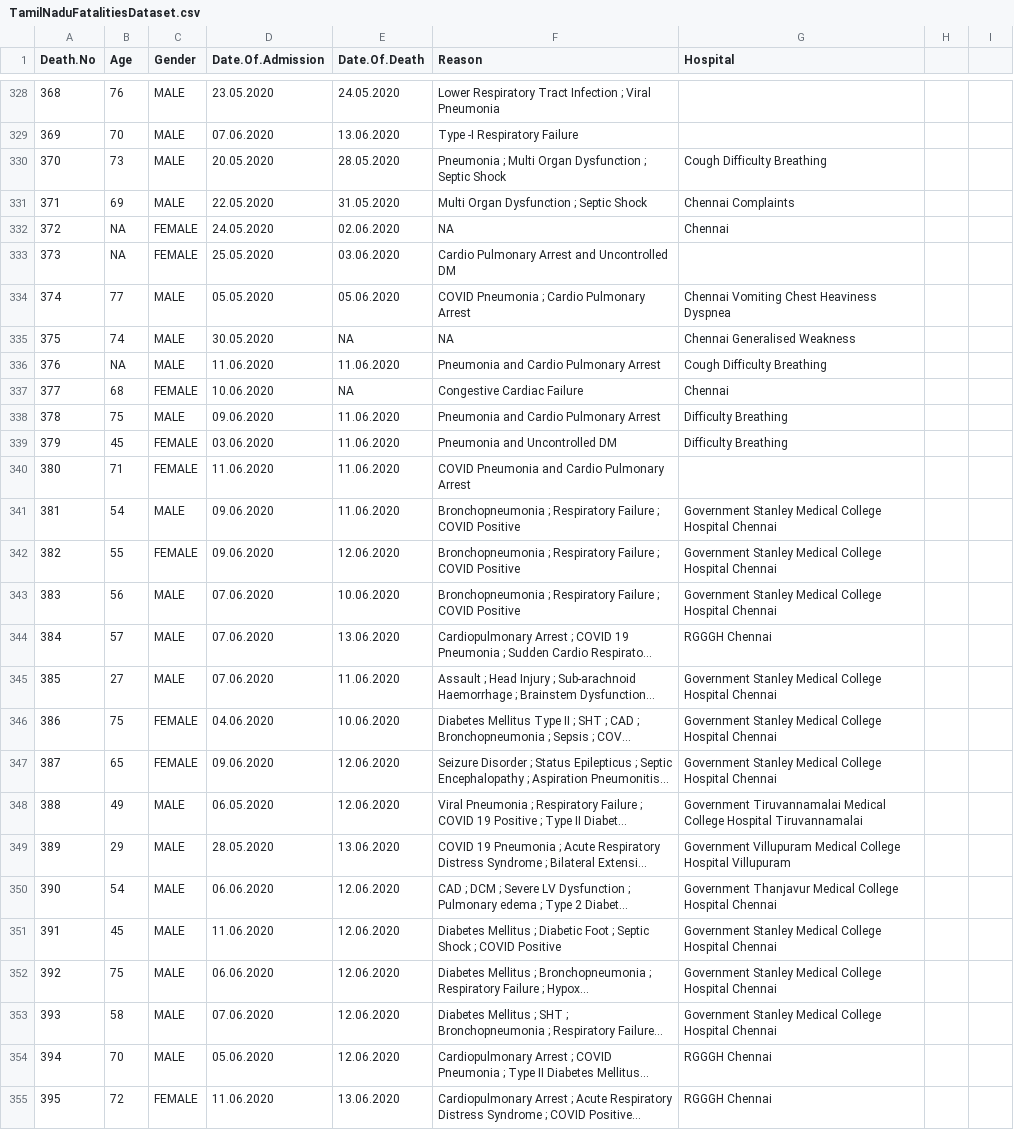
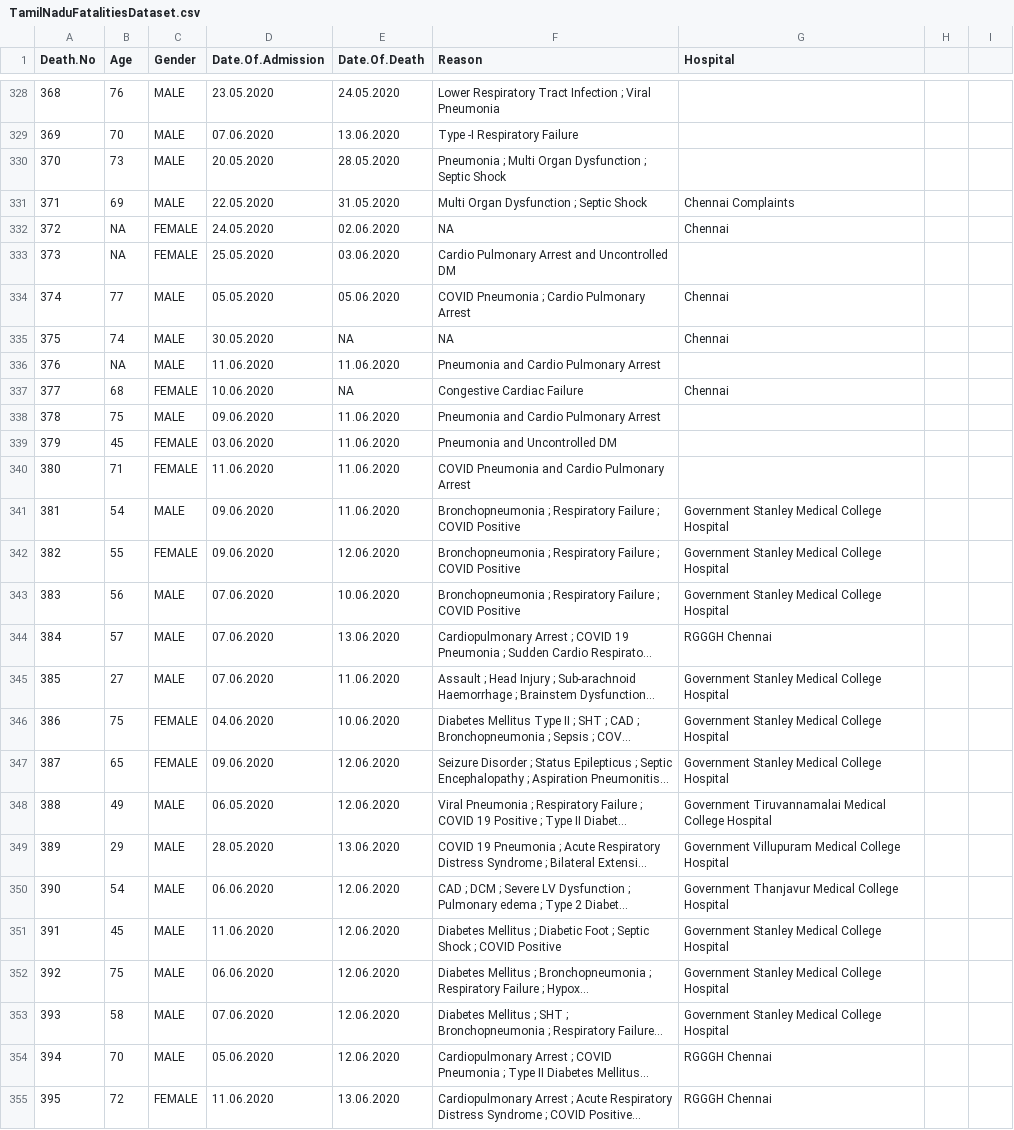
Before and after one commit to medeepak/TamilNaduCovidData, a CSV file: TamilNaduFatalitiesDataset.csv, drawn as a sheet; only a part is shown, gaps mark what is left out; long unchanged cells end in …; the diff covers the shown part only; the diff names each change by its address in the sheet, - before the commit and + after, or states it on an @@ line.

Commit message:
Adding data till June 13

```diff
--- a/TamilNaduFatalitiesDataset.csv
+++ b/TamilNaduFatalitiesDataset.csv
-G330 (Hospital): Cough Difficulty Breathing
+G330 (Hospital): (empty)
-G334 (Hospital): Chennai Vomiting Chest Heaviness Dyspnea
+G334 (Hospital): Chennai
-G335 (Hospital): Chennai Generalised Weakness
+G335 (Hospital): Chennai
-G336 (Hospital): Cough Difficulty Breathing
+G336 (Hospital): (empty)
-G338:G339 (Hospital): Difficulty Breathing
+G338:G339 (Hospital): (empty)
-G341:G343 (Hospital): …College Hospital Chennai
+G341:G343 (Hospital): …College Hospital
-G345:G347 (Hospital): …College Hospital Chennai
+G345:G347 (Hospital): …College Hospital
-G348 (Hospital): …College Hospital Tiruvannamalai
+G348 (Hospital): …College Hospital
-G349 (Hospital): …College Hospital Villupuram
+G349 (Hospital): …College Hospital
-G350 (Hospital): …College Hospital Chennai
+G350 (Hospital): …College Hospital
-G351:G353 (Hospital): …College Hospital Chennai
+G351:G353 (Hospital): …College Hospital
```
Also changed, not shown: 42 edited cells elsewhere in this file.
